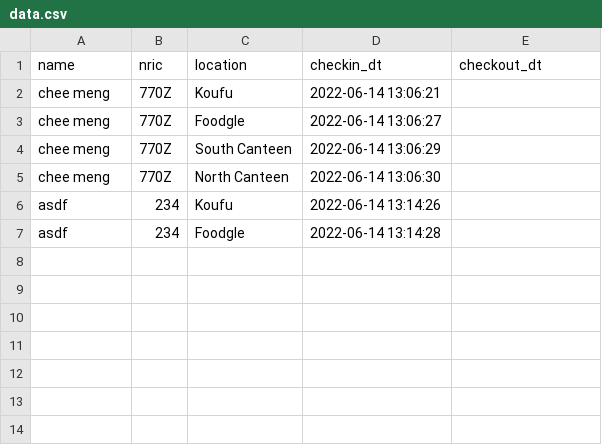
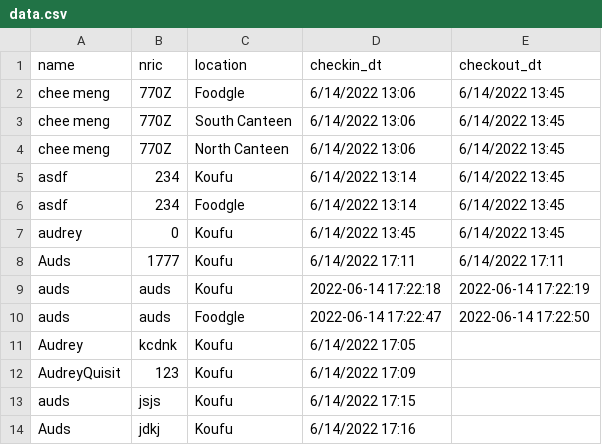
Before and after one commit to Cheemeng97/CloudComputing-SafeEntry, a CSV file: data.csv, drawn as a sheet.

Commit message:
checkout feature

```diff
--- a/data.csv
+++ b/data.csv
@@ -1,7 +1,14 @@
 name,nric,location,checkin_dt,checkout_dt
-chee meng,770Z,Koufu,2022-06-14 13:06:21,
-chee meng,770Z,Foodgle,2022-06-14 13:06:27,
-chee meng,770Z,South Canteen,2022-06-14 13:06:29,
-chee meng,770Z,North Canteen,2022-06-14 13:06:30,
-asdf,234,Koufu,2022-06-14 13:14:26,
-asdf,234,Foodgle,2022-06-14 13:14:28,
+chee meng,770Z,Foodgle,6/14/2022 13:06,6/14/2022 13:45
+chee meng,770Z,South Canteen,6/14/2022 13:06,6/14/2022 13:45
+chee meng,770Z,North Canteen,6/14/2022 13:06,6/14/2022 13:45
+asdf,234,Koufu,6/14/2022 13:14,6/14/2022 13:45
+asdf,234,Foodgle,6/14/2022 13:14,6/14/2022 13:45
+audrey,0,Koufu,6/14/2022 13:45,6/14/2022 13:45
+Auds,1777,Koufu,6/14/2022 17:11,6/14/2022 17:11
+auds,auds,Koufu,2022-06-14 17:22:18,2022-06-14 17:22:19
+auds,auds,Foodgle,2022-06-14 17:22:47,2022-06-14 17:22:50
+Audrey,kcdnk,Koufu,6/14/2022 17:05,
+AudreyQuisit,123,Koufu,6/14/2022 17:09,
+auds,jsjs,Koufu,6/14/2022 17:15,
+Auds,jdkj,Koufu,6/14/2022 17:16,
```
Also changed, not shown: 3 other files.
